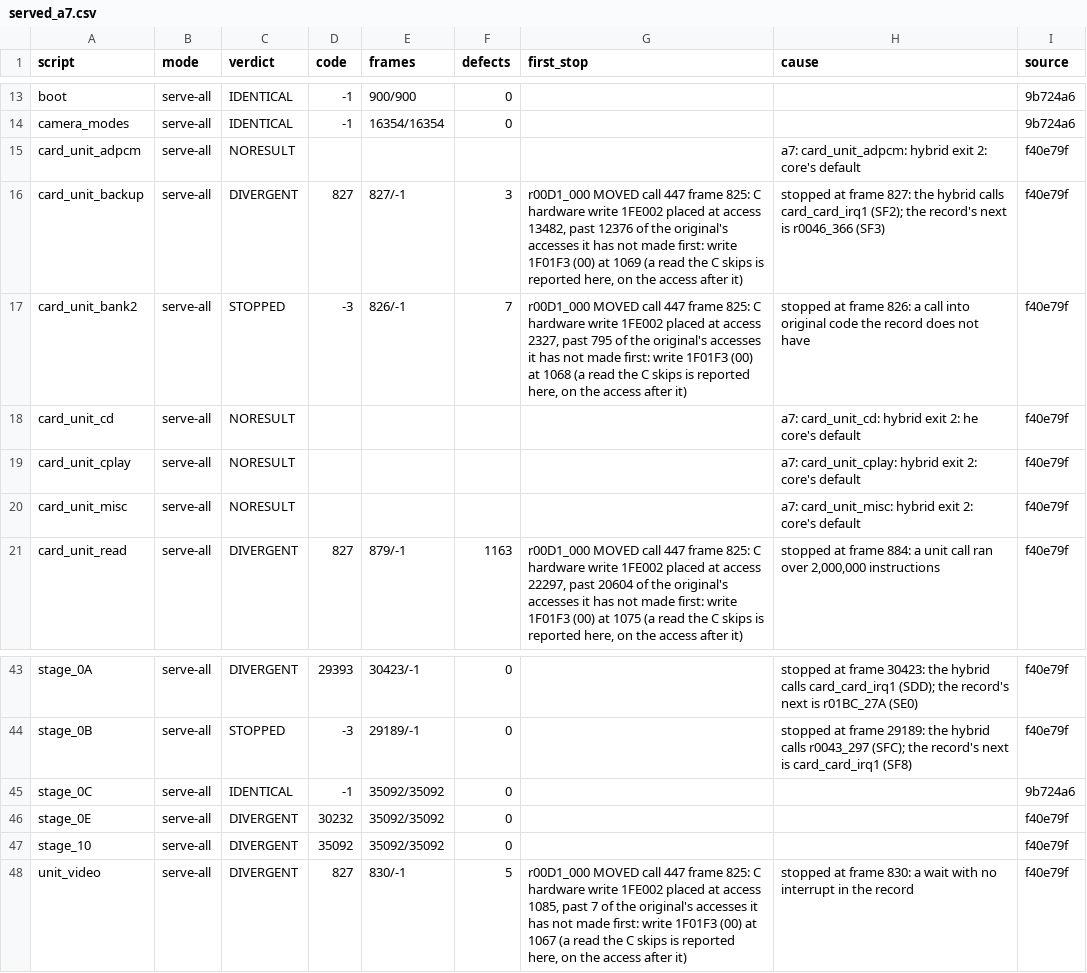
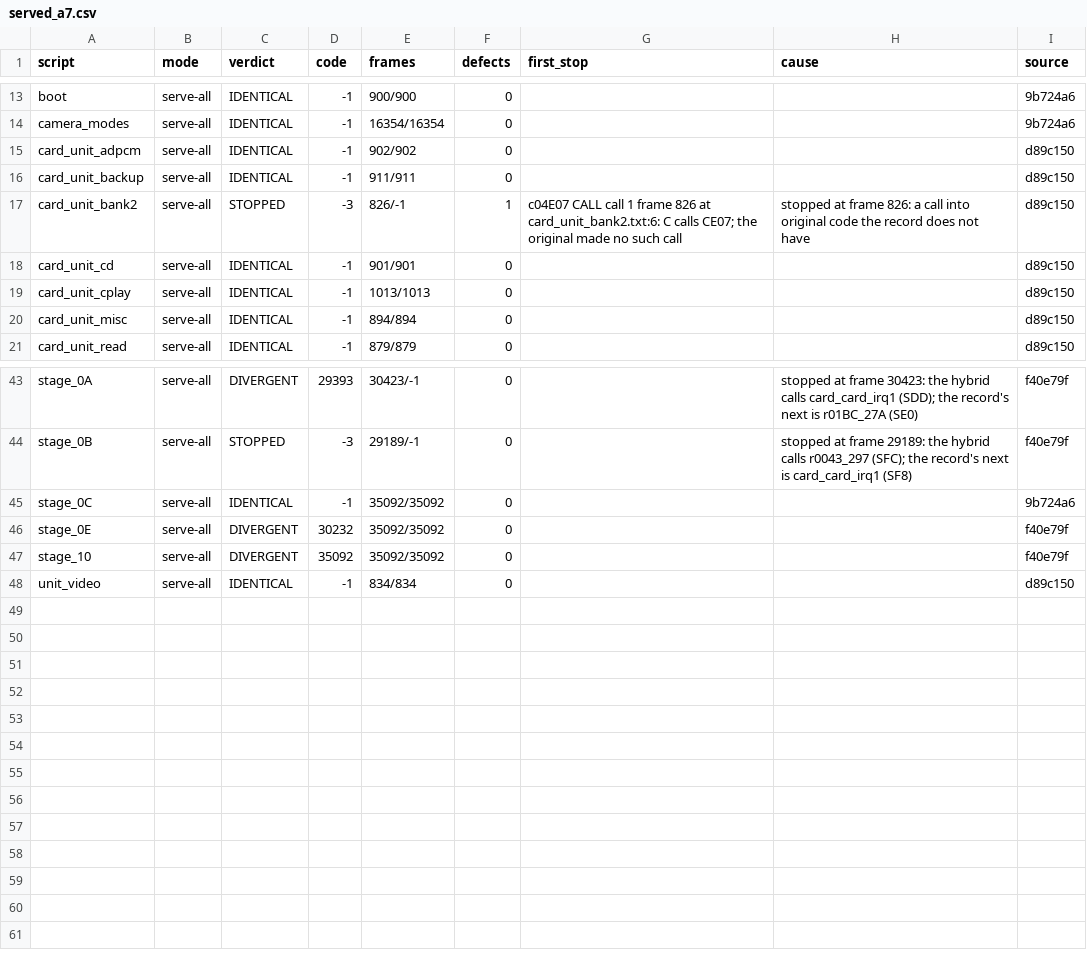
Before and after one commit to jeff-strutb/rondoofblood, a CSV file: config/rondo/runs/served_a7.csv, drawn as a sheet; only a part is shown, gaps mark what is left out; the diff covers the shown part only.

Commit message:
Every draft serving at d89c150 (unit calls in lockstep), the nine card unit scripts and unit_video: 8 identical (card_unit_adpcm, backup, cd, cplay, misc, read, trans, unit_video); card_unit_bank2 stops at 826 (c04E07 calls CE07, the original made no such call) and card_unit_vdc at 834 (ex_rcron against r0043_174), the same when rerun alone; 27 of 47 identical

```diff
--- a/config/rondo/runs/served_a7.csv
+++ b/config/rondo/runs/served_a7.csv
@@ -14,8 +14,8 @@ boot,serve-all,IDENTICAL,-1,900/900,0,,,9b724a6
 camera_modes,serve-all,IDENTICAL,-1,16354/16354,0,,,9b724a6
-card_unit_adpcm,serve-all,NORESULT,,,,,a7: card_unit_adpcm: hybrid exit 2: core's default,f40e79f
-card_unit_backup,serve-all,DIVERGENT,827,827/-1,3,"r00D1_000 MOVED call 447 frame 825: C hardware write 1FE002 placed at access 13482, past 12376 of the original's accesses it has not made first: write 1F01F3 (00) at 1069 (a read the C skips is reported here, on the access after it)",stopped at frame 827: the hybrid calls card_card_irq1 (SF2); the record's next is r0046_366 (SF3),f40e79f
-card_unit_bank2,serve-all,STOPPED,-3,826/-1,7,"r00D1_000 MOVED call 447 frame 825: C hardware write 1FE002 placed at access 2327, past 795 of the original's accesses it has not made first: write 1F01F3 (00) at 1068 (a read the C skips is reported here, on the access after it)",stopped at frame 826: a call into original code the record does not have,f40e79f
-card_unit_cd,serve-all,NORESULT,,,,,a7: card_unit_cd: hybrid exit 2: he core's default,f40e79f
-card_unit_cplay,serve-all,NORESULT,,,,,a7: card_unit_cplay: hybrid exit 2: core's default,f40e79f
-card_unit_misc,serve-all,NORESULT,,,,,a7: card_unit_misc: hybrid exit 2:  core's default,f40e79f
-card_unit_read,serve-all,DIVERGENT,827,879/-1,1163,"r00D1_000 MOVED call 447 frame 825: C hardware write 1FE002 placed at access 22297, past 20604 of the original's accesses it has not made first: write 1F01F3 (00) at 1075 (a read the C skips is reported here, on the access after it)","stopped at frame 884: a unit call ran over 2,000,000 instructions",f40e79f
+card_unit_adpcm,serve-all,IDENTICAL,-1,902/902,0,,,d89c150
+card_unit_backup,serve-all,IDENTICAL,-1,911/911,0,,,d89c150
+card_unit_bank2,serve-all,STOPPED,-3,826/-1,1,c04E07 CALL call 1 frame 826 at card_unit_bank2.txt:6: C calls CE07; the original made no such call,stopped at frame 826: a call into original code the record does not have,d89c150
+card_unit_cd,serve-all,IDENTICAL,-1,901/901,0,,,d89c150
+card_unit_cplay,serve-all,IDENTICAL,-1,1013/1013,0,,,d89c150
+card_unit_misc,serve-all,IDENTICAL,-1,894/894,0,,,d89c150
+card_unit_read,serve-all,IDENTICAL,-1,879/879,0,,,d89c150
@@ -47,2 +47,2 @@ stage_0E,serve-all,DIVERGENT,30232,35092/35092,0,,,f40e79f
 stage_10,serve-all,DIVERGENT,35092,35092/35092,0,,,f40e79f
-unit_video,serve-all,DIVERGENT,827,830/-1,5,"r00D1_000 MOVED call 447 frame 825: C hardware write 1FE002 placed at access 1085, past 7 of the original's accesses it has not made first: write 1F01F3 (00) at 1067 (a read the C skips is reported here, on the access after it)",stopped at frame 830: a wait with no interrupt in the record,f40e79f
+unit_video,serve-all,IDENTICAL,-1,834/834,0,,,d89c150
```
Also changed, not shown: 13 edited cells elsewhere in this file, config/rondo/lockstep_defects.csv.
